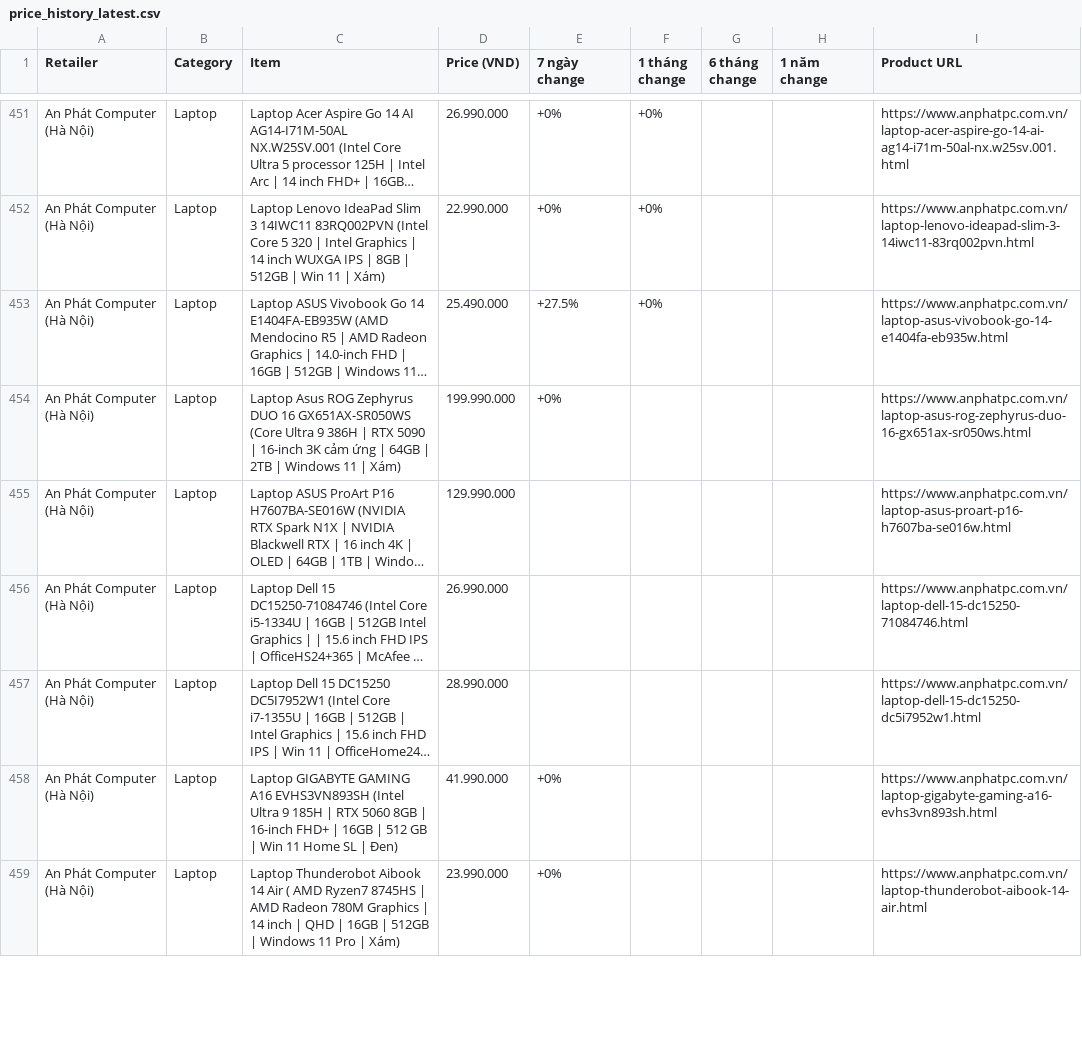
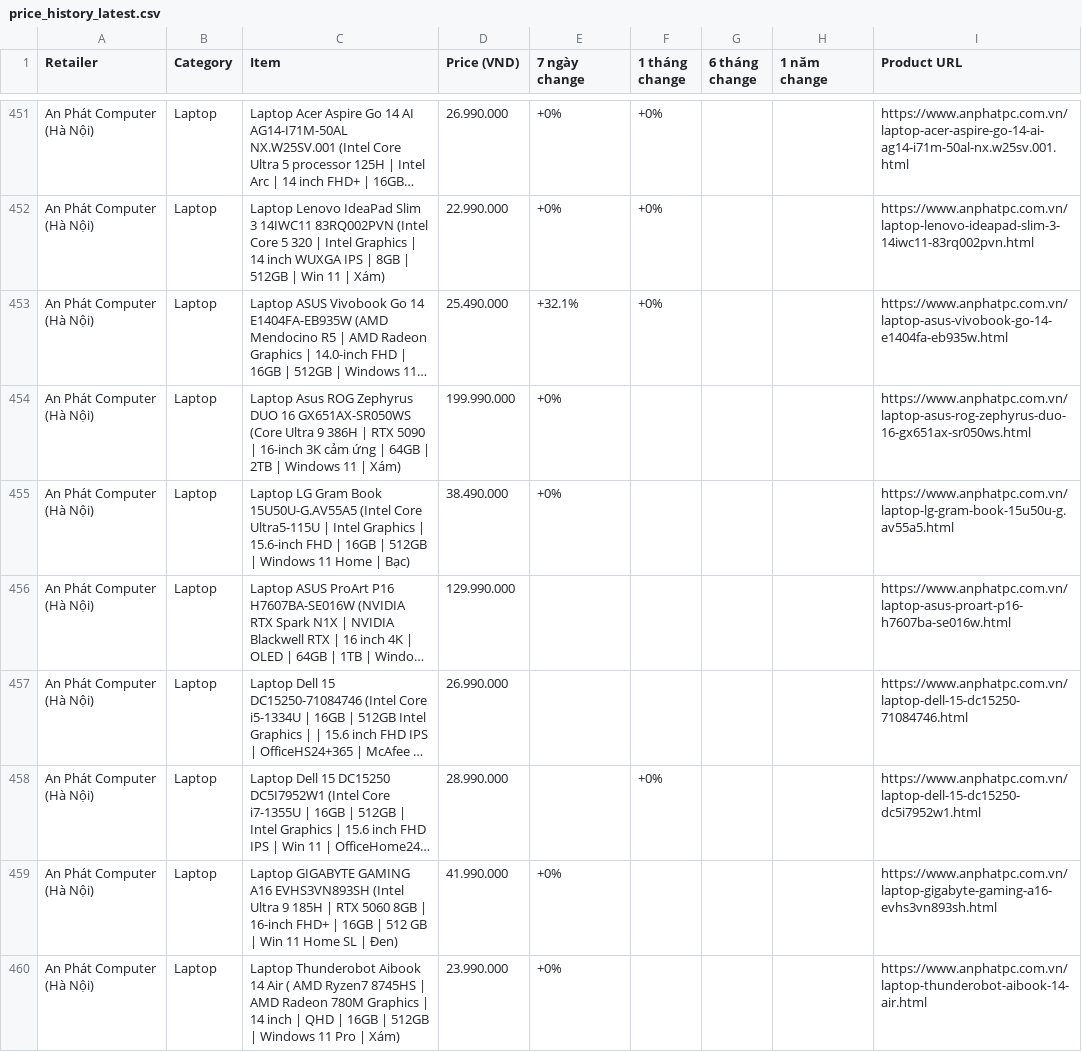
Before and after one commit to tuongphanbase/tech-price-mailer, a CSV file: docs/price_history_latest.csv, drawn as a sheet; only a part is shown, gaps mark what is left out; long unchanged cells end in …; addresses are those after the commit; the diff covers the shown part only; the diff names each change by its address in the sheet, - before the commit and + after, or states it on an @@ line.

```diff
--- a/docs/price_history_latest.csv
+++ b/docs/price_history_latest.csv
-E453 (7 ngày change): +27.5%
+E453 (7 ngày change): +32.1%
+row 455: An Phát Computer (Hà Nội) | Laptop | Laptop LG Gram Book 15U50U-G.AV55A5 (Intel Core Ultra5-115U | Intel Graphics | 15.6-inch FHD | 16GB | 512GB | Windows 11 Home | Bạc) | 38.490.000 | +0% |  |  |  | https://www.anphatpc.com.vn/laptop-lg-gram-book-15u50u-g.av55a5.html
-F458 (1 tháng change): (empty)
+F458 (1 tháng change): +0%
```
Also changed, not shown: 4 added rows, 6 removed rows and 36 edited cells elsewhere in this file, 9 other files.
